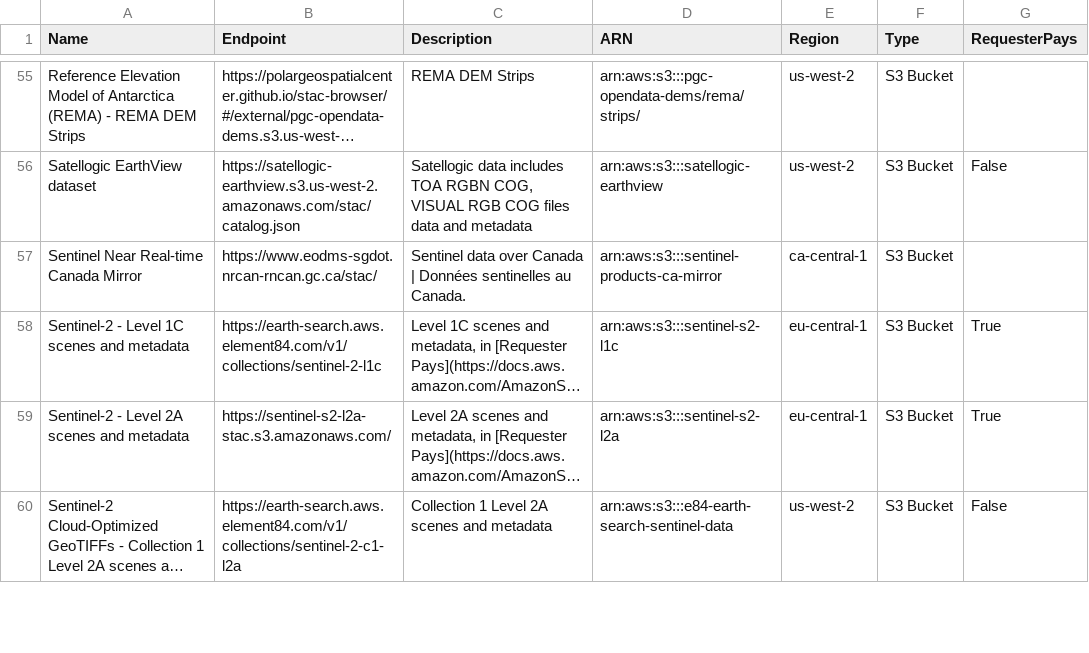
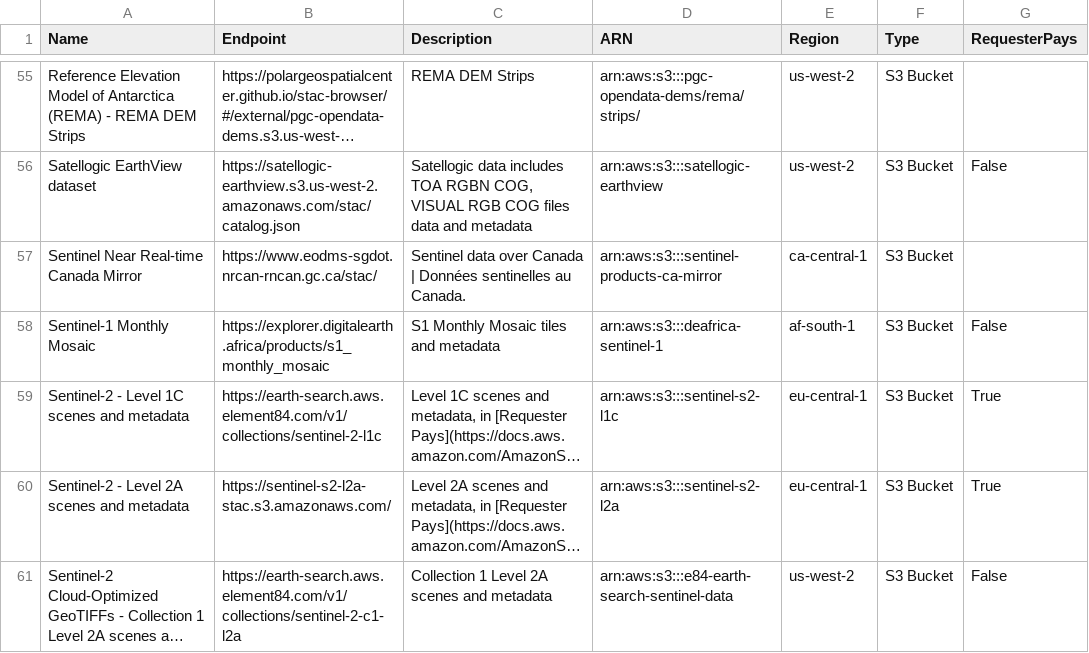
Before and after one commit to opengeos/aws-open-data-stac, a TSV file: aws_stac_catalogs.tsv, drawn as a sheet; only a part is shown, gaps mark what is left out; long unchanged cells end in …; the diff names each change by its address in the sheet, - before the commit and + after, or states it on an @@ line.

```diff
--- a/aws_stac_catalogs.tsv
+++ b/aws_stac_catalogs.tsv
+row 58: Sentinel-1 Monthly Mosaic | https://explorer.digitalearth.africa/products/s1_monthly_mosaic | S1 Monthly Mosaic tiles and metadata | arn:aws:s3:::deafrica-sentinel-1 | af-south-1 | S3 Bucket | False
```
Also changed, not shown: 2 other files.
